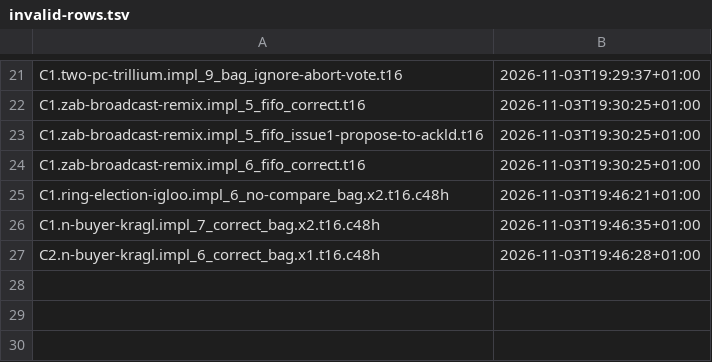
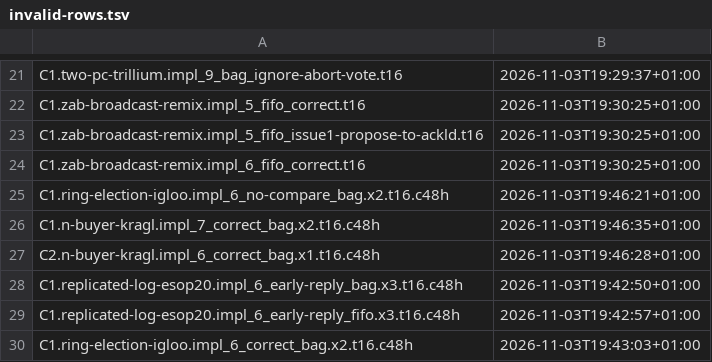
Before and after one commit to joulook/daavar, a TSV file: cluster/campaign/inputs/invalid-rows.tsv, drawn as a sheet; only a part is shown, gaps mark what is left out; the diff names each change by its address in the sheet, - before the commit and + after, or states it on an @@ line.

```diff
--- a/cluster/campaign/inputs/invalid-rows.tsv
+++ b/cluster/campaign/inputs/invalid-rows.tsv
+row 28: C1.replicated-log-esop20.impl_6_early-reply_bag.x3.t16.c48h | 2026-11-03T19:42:50+01:00
+row 29: C1.replicated-log-esop20.impl_6_early-reply_fifo.x3.t16.c48h | 2026-11-03T19:42:57+01:00
+row 30: C1.ring-election-igloo.impl_6_correct_bag.x2.t16.c48h | 2026-11-03T19:43:03+01:00
```
Also changed, not shown: cluster/campaign/inputs/table2.tsv, cluster/campaign/inputs/table3.tsv, 2 other files.
